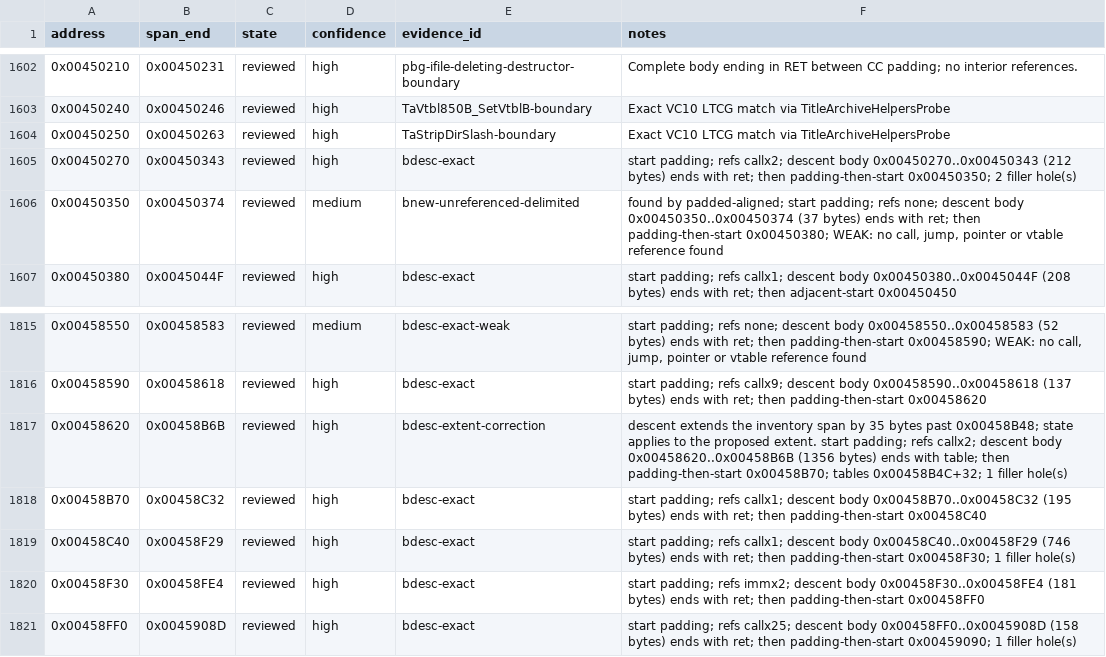
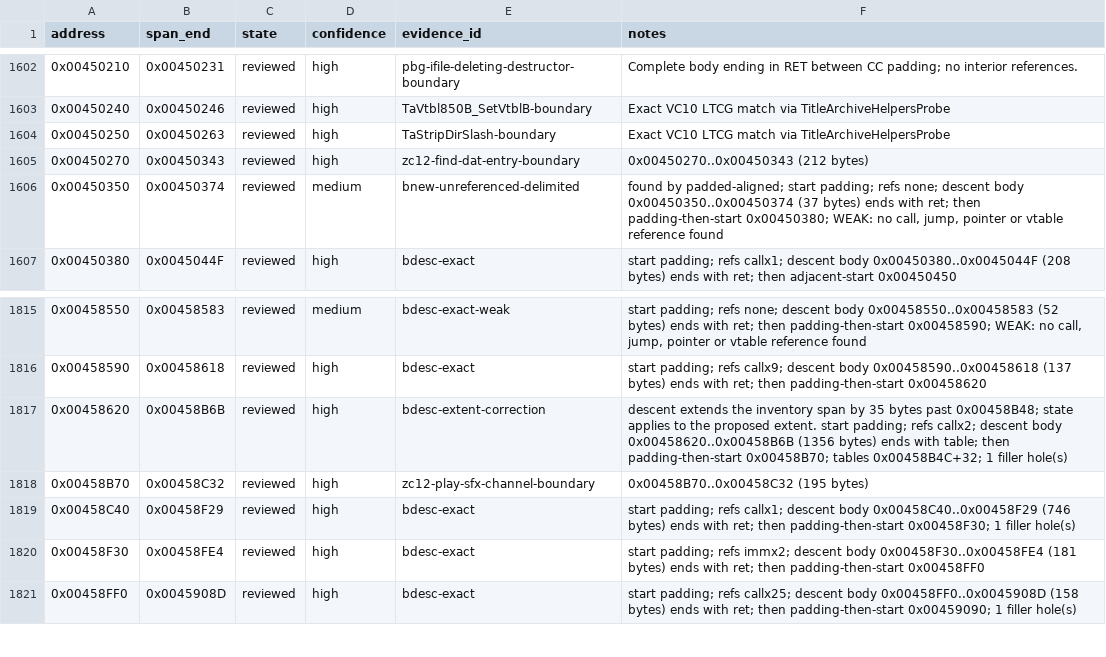
Before and after one commit to N0zoM1z0/th128, a CSV file: config/function-boundaries.csv, drawn as a sheet; only a part is shown, gaps mark what is left out.

```diff
--- a/config/function-boundaries.csv
+++ b/config/function-boundaries.csv
@@ -1604,3 +1604,3 @@ address,span_end,state,confidence,evidence_id,notes
 0x00450250,0x00450263,reviewed,high,TaStripDirSlash-boundary,Exact VC10 LTCG match via TitleArchiveHelpersProbe
-0x00450270,0x00450343,reviewed,high,bdesc-exact,start padding; refs callx2; descent body 0x00450270..0x00450343 (212 bytes) ends with ret; then padding-then-start 0x00450350; 2 filler hole(s)
+0x00450270,0x00450343,reviewed,high,zc12-find-dat-entry-boundary,0x00450270..0x00450343 (212 bytes)
 0x00450350,0x00450374,reviewed,medium,bnew-unreferenced-delimited,"found by padded-aligned; start padding; refs none; descent body 0x00450350..0x00450374 (37 bytes) ends with ret; then padding-then-start 0x00450380; WEAK: no call, jump, pointer or vtable reference found"
@@ -1817,3 +1817,3 @@ address,span_end,state,confidence,evidence_id,notes
 0x00458620,0x00458B6B,reviewed,high,bdesc-extent-correction,descent extends the inventory span by 35 bytes past 0x00458B48; state applies to the proposed extent. start padding; refs callx2; descent body 0x00458620..0x00458B6B (1356 bytes) ends with table; then padding-then-start 0x00458B70; tables 0x00458B4C+32; 1 filler hole(s)
-0x00458B70,0x00458C32,reviewed,high,bdesc-exact,start padding; refs callx1; descent body 0x00458B70..0x00458C32 (195 bytes) ends with ret; then padding-then-start 0x00458C40
+0x00458B70,0x00458C32,reviewed,high,zc12-play-sfx-channel-boundary,0x00458B70..0x00458C32 (195 bytes)
 0x00458C40,0x00458F29,reviewed,high,bdesc-exact,start padding; refs callx1; descent body 0x00458C40..0x00458F29 (746 bytes) ends with ret; then padding-then-start 0x00458F30; 1 filler hole(s)
```
Also changed, not shown: config/implemented.csv, config/matches.csv, 8 other files.
